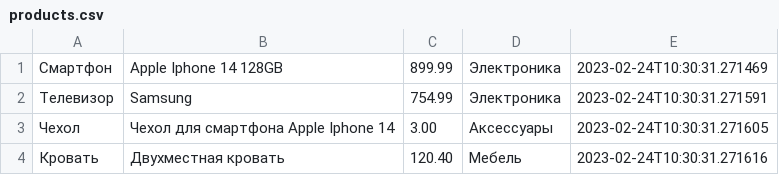
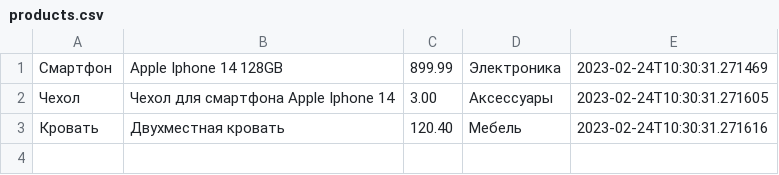
Before and after one commit to kosvad9/Lessons, a CSV file: shop/products.csv, drawn as a sheet; the diff names each change by its address in the sheet, - before the commit and + after, or states it on an @@ line.

```diff
--- a/shop/products.csv
+++ b/shop/products.csv
-row 2: Телевизор | Samsung | 754.99 | Электроника | 2023-02-24T10:30:31.271591
```
Also changed, not shown: 2 other files.
